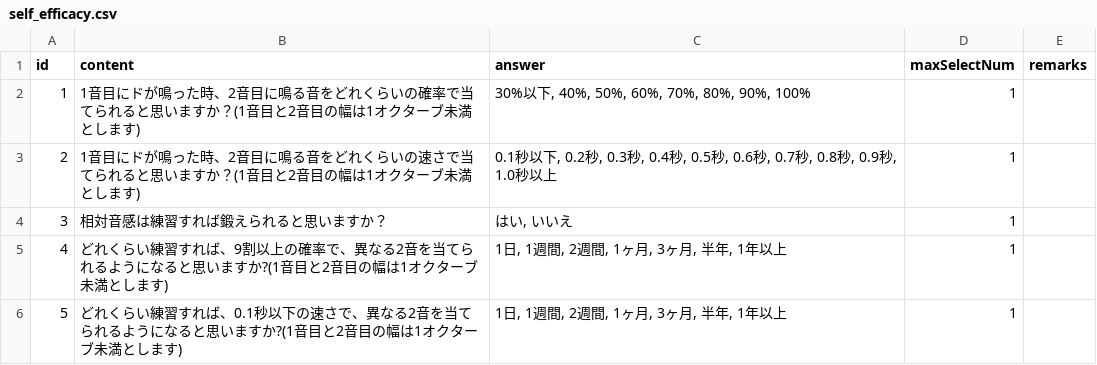
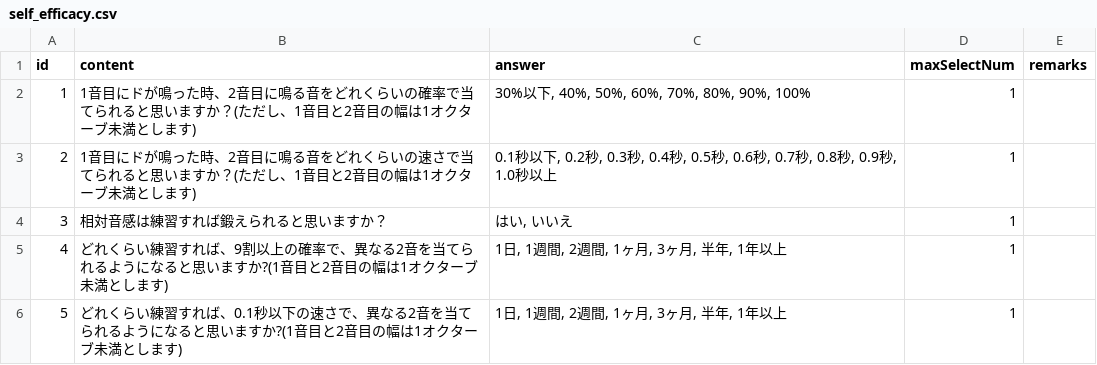
Before and after one commit to nyantama0616/relative-pitch-training-api, a CSV file: app/assets/questionnaire/self_efficacy.csv, drawn as a sheet.

```diff
--- a/app/assets/questionnaire/self_efficacy.csv
+++ b/app/assets/questionnaire/self_efficacy.csv
@@ -1,4 +1,4 @@
 id,"content","answer",maxSelectNum,"remarks"
-1,"1音目にドが鳴った時、2音目に鳴る音をどれくらいの確率で当てられると思いますか？(1音目と2音目の幅は1オクターブ未満とします)","30%以下, 40%, 50%, 60%, 70%, 80%, 90%, 100%",1,
-2,"1音目にドが鳴った時、2音目に鳴る音をどれくらいの速さで当てられると思いますか？(1音目と2音目の幅は1オクターブ未満とします)","0.1秒以下, 0.2秒, 0.3秒, 0.4秒, 0.5秒, 0.6秒, 0.7秒, 0.8秒, 0.9秒, 1.0秒以上",1,
+1,"1音目にドが鳴った時、2音目に鳴る音をどれくらいの確率で当てられると思いますか？(ただし、1音目と2音目の幅は1オクターブ未満とします)","30%以下, 40%, 50%, 60%, 70%, 80%, 90%, 100%",1,
+2,"1音目にドが鳴った時、2音目に鳴る音をどれくらいの速さで当てられると思いますか？(ただし、1音目と2音目の幅は1オクターブ未満とします)","0.1秒以下, 0.2秒, 0.3秒, 0.4秒, 0.5秒, 0.6秒, 0.7秒, 0.8秒, 0.9秒, 1.0秒以上",1,
 3,"相対音感は練習すれば鍛えられると思いますか？","はい, いいえ",1,
```
Also changed, not shown: app/assets/questionnaire/attribute.csv, 2 other files.
